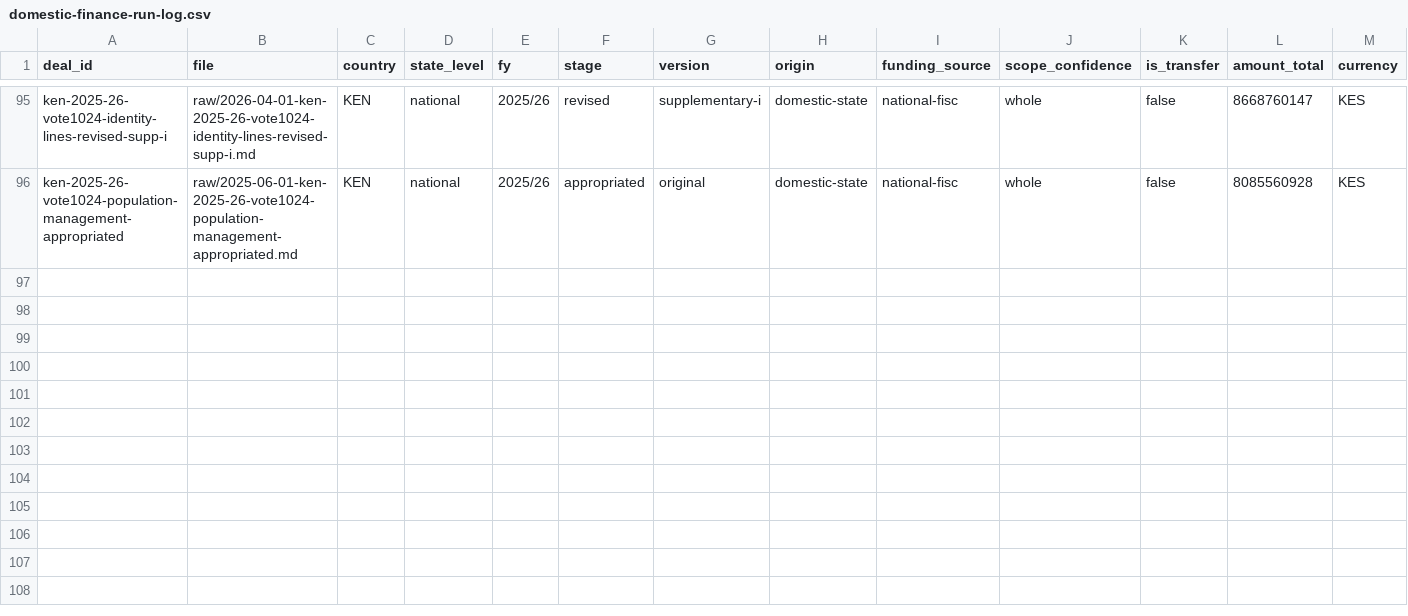
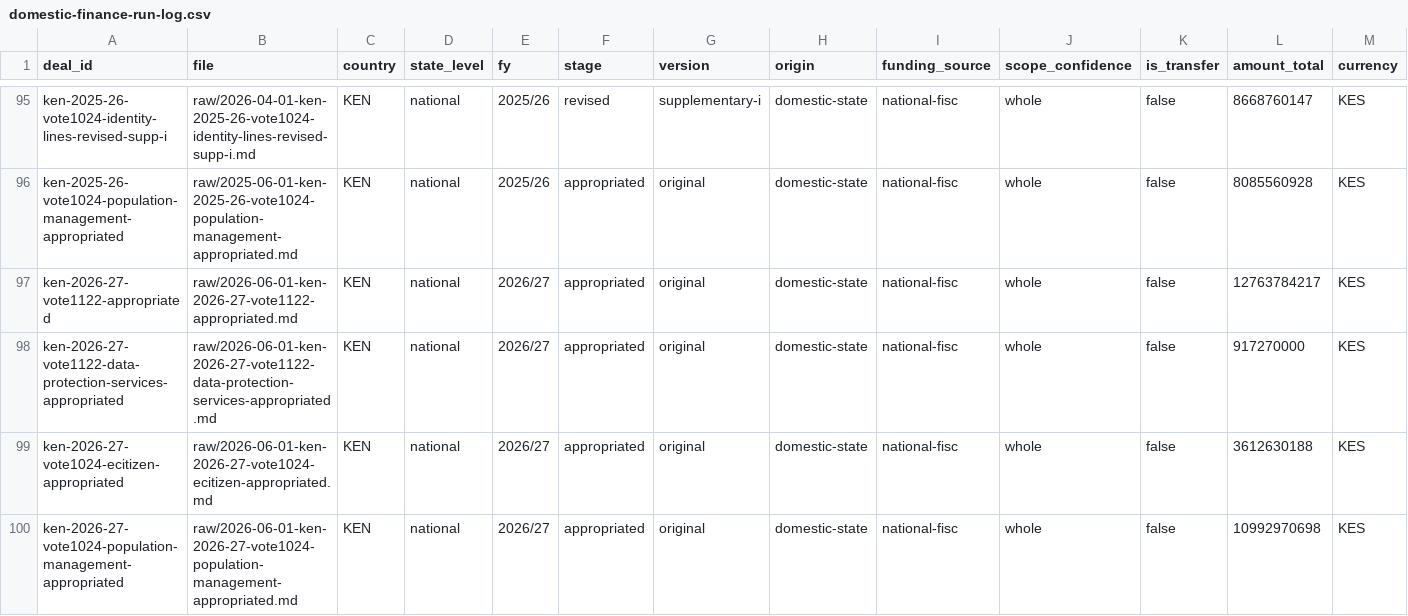
Before and after one commit to bill-anderson/OSINT, a CSV file: documentation/domestic-finance-run-log.csv, drawn as a sheet; only a part is shown, gaps mark what is left out; rows hold the shown columns only; the diff names each change by its address in the sheet, - before the commit and + after, or states it on an @@ line.

```diff
--- a/documentation/domestic-finance-run-log.csv
+++ b/documentation/domestic-finance-run-log.csv
+row 97: ken-2026-27-vote1122-appropriated | raw/2026-06-01-ken-2026-27-vote1122-appropriated.md | KEN | national | 2026/27 | appropriated | original | domestic-state | national-fisc | whole | false | 12763784217 | KES
+row 98: ken-2026-27-vote1122-data-protection-services-appropriated | raw/2026-06-01-ken-2026-27-vote1122-data-protection-services-appropriated.md | KEN | national | 2026/27 | appropriated | original | domestic-state | national-fisc | whole | false | 917270000 | KES
+row 99: ken-2026-27-vote1024-ecitizen-appropriated | raw/2026-06-01-ken-2026-27-vote1024-ecitizen-appropriated.md | KEN | national | 2026/27 | appropriated | original | domestic-state | national-fisc | whole | false | 3612630188 | KES
+row 100: ken-2026-27-vote1024-population-management-appropriated | raw/2026-06-01-ken-2026-27-vote1024-population-management-appropriated.md | KEN | national | 2026/27 | appropriated | original | domestic-state | national-fisc | whole | false | 10992970698 | KES
```
Also changed, not shown: new-budget/manifest.csv, 17 other files.
